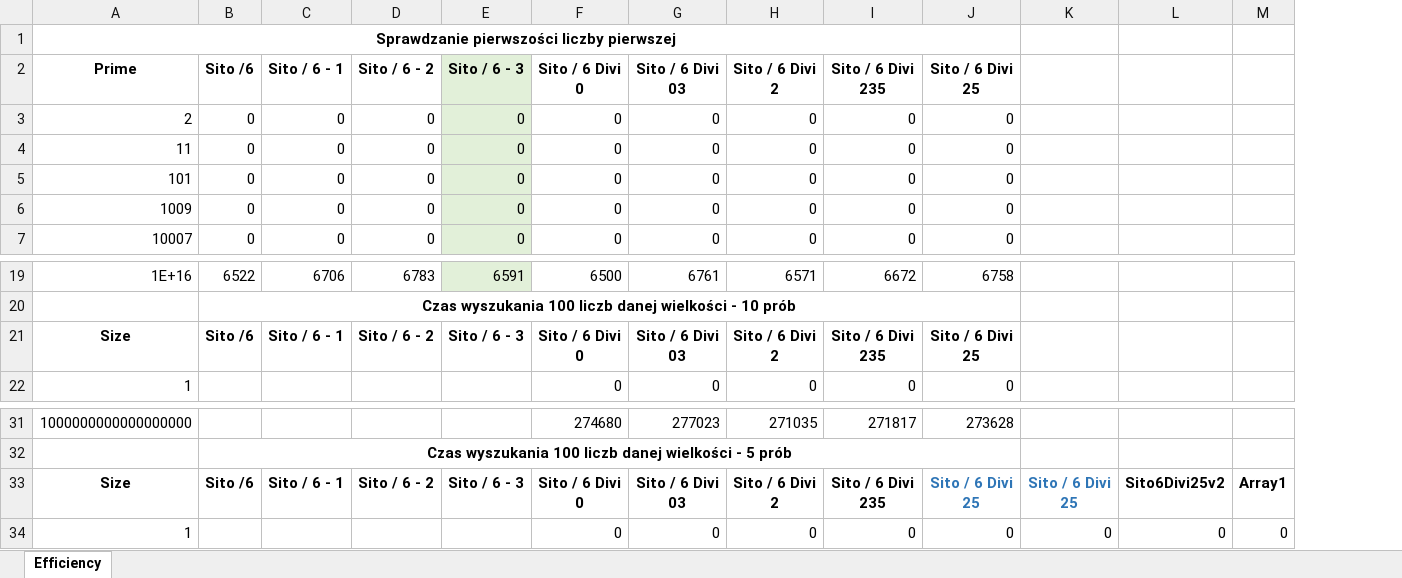
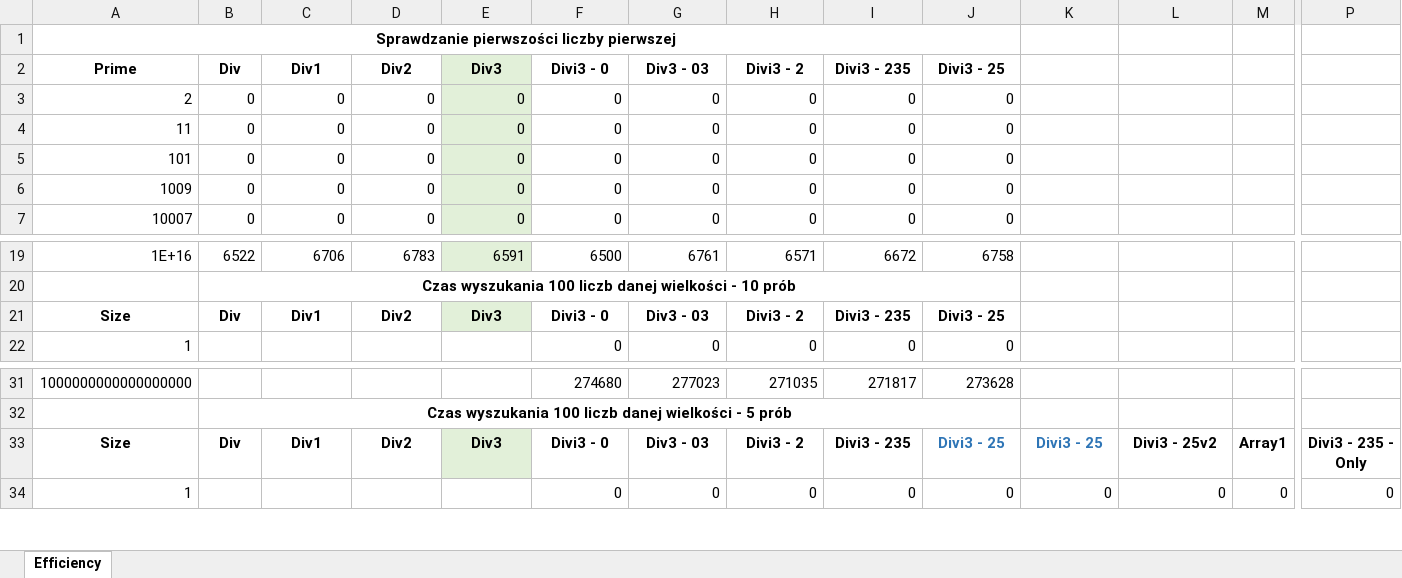
Before and after one commit to wiQ1999/School-algorithms, an Excel workbook: Projekt2_Liczby_Pierwsze/PrimeNumbersDivisibility/AlgorithmsSpeedTest.xlsx, sheet Efficiency, drawn as a sheet; only a part is shown, gaps mark what is left out; values as stored, in another font and other column widths than the file's, no borders; conditional formats not drawn; removed rows and columns are numbered as before the commit, all else as after; rows hold the shown columns only; the diff names each change by its address in the sheet, - before the commit and + after, or states it on an @@ line.

```diff
--- a/Projekt2_Liczby_Pierwsze/PrimeNumbersDivisibility/AlgorithmsSpeedTest.xlsx (sheet Efficiency)
+++ b/Projekt2_Liczby_Pierwsze/PrimeNumbersDivisibility/AlgorithmsSpeedTest.xlsx (sheet Efficiency)
+column P, rows 33-34: Divi3 - 235 - Only | 0
-row 2: Prime | Sito /6 | Sito / 6 - 1 | Sito / 6 - 2 | Sito / 6 - 3 | Sito / 6 Divi 0 | Sito / 6 Divi 03 | Sito / 6 Divi 2 | Sito / 6 Divi 235 | Sito / 6 Divi 25
+row 2: Prime | Div | Div1 | Div2 | Div3 | Divi3 - 0 | Div3 - 03 | Divi3 - 2 | Divi3 - 235 | Divi3 - 25
-row 21: Size | Sito /6 | Sito / 6 - 1 | Sito / 6 - 2 | Sito / 6 - 3 | Sito / 6 Divi 0 | Sito / 6 Divi 03 | Sito / 6 Divi 2 | Sito / 6 Divi 235 | Sito / 6 Divi 25
+row 21: Size | Div | Div1 | Div2 | Div3 | Divi3 - 0 | Div3 - 03 | Divi3 - 2 | Divi3 - 235 | Divi3 - 25
-B33: Sito /6
+B33: Div
-C33: Sito / 6 - 1
+C33: Div1
-D33: Sito / 6 - 2
+D33: Div2
-E33: Sito / 6 - 3
+E33: Div3
-E33 fill: none
+E33 fill: #E2F0D9
-F33: Sito / 6 Divi 0
+F33: Divi3 - 0
-G33: Sito / 6 Divi 03
+G33: Div3 - 03
-H33: Sito / 6 Divi 2
+H33: Divi3 - 2
-I33: Sito / 6 Divi 235
+I33: Divi3 - 235
-J33: Sito / 6 Divi 25
+J33: Divi3 - 25
-K33: Sito / 6 Divi 25
+K33: Divi3 - 25
-L33: Sito6Divi25v2
+L33: Divi3 - 25v2
```
Also changed, not shown: 6 other files.
